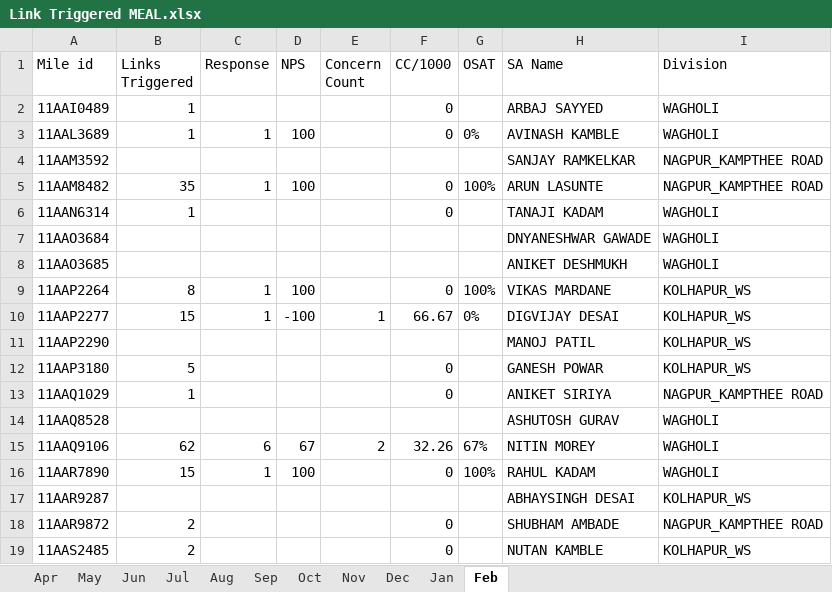
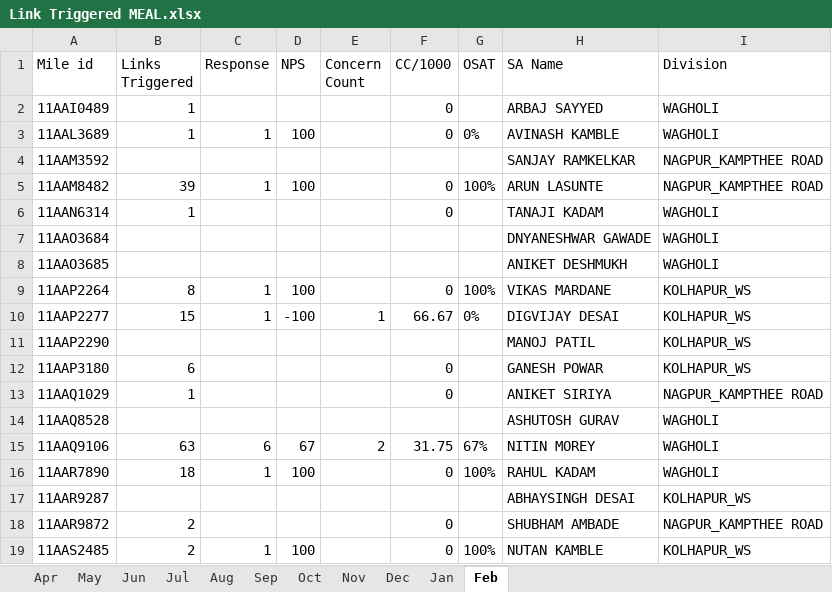
Before and after one commit to sinnarasu1972-ops/Service-Intello, an Excel workbook: Link Triggered MEAL.xlsx, sheet Feb, drawn as a sheet; values as stored, in another font and other column widths than the file's, no borders; the diff names each change by its address in the sheet, - before the commit and + after, or states it on an @@ line.

```diff
--- a/Link Triggered MEAL.xlsx (sheet Feb)
+++ b/Link Triggered MEAL.xlsx (sheet Feb)
-B5 (Links Triggered): 35
+B5 (Links Triggered): 39
-B12 (Links Triggered): 5
+B12 (Links Triggered): 6
-B15 (Links Triggered): 62
+B15 (Links Triggered): 63
-F15 (CC/1000): 32.26
+F15 (CC/1000): 31.75
-B16 (Links Triggered): 15
+B16 (Links Triggered): 18
-C19 (Response): (empty)
+C19 (Response): 1
-D19 (NPS): (empty)
+D19 (NPS): 100
-G19 (OSAT): (empty)
+G19 (OSAT): 100%
```
Also changed, not shown: Link Triggered BP.xlsx, Link Triggered Commercial.xlsx, 1 other file.
